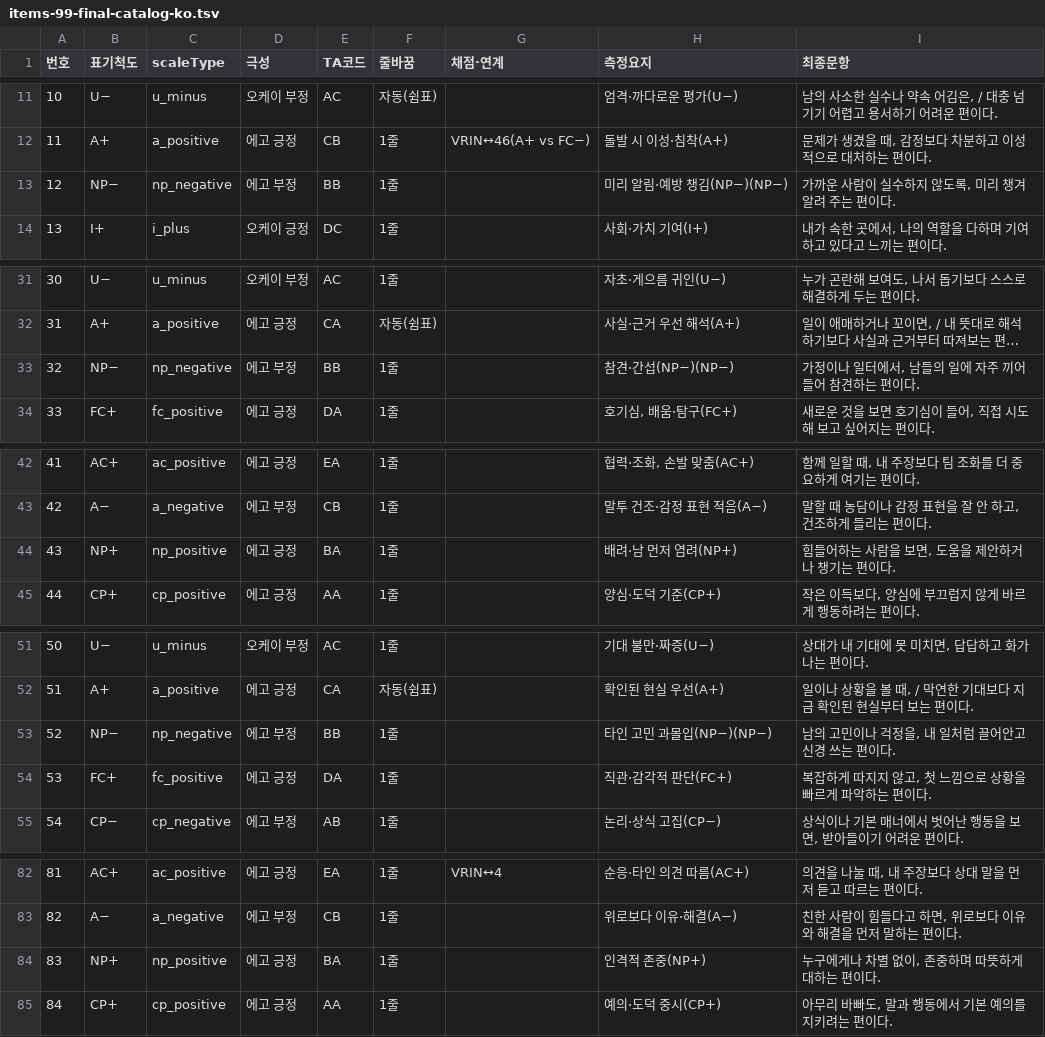
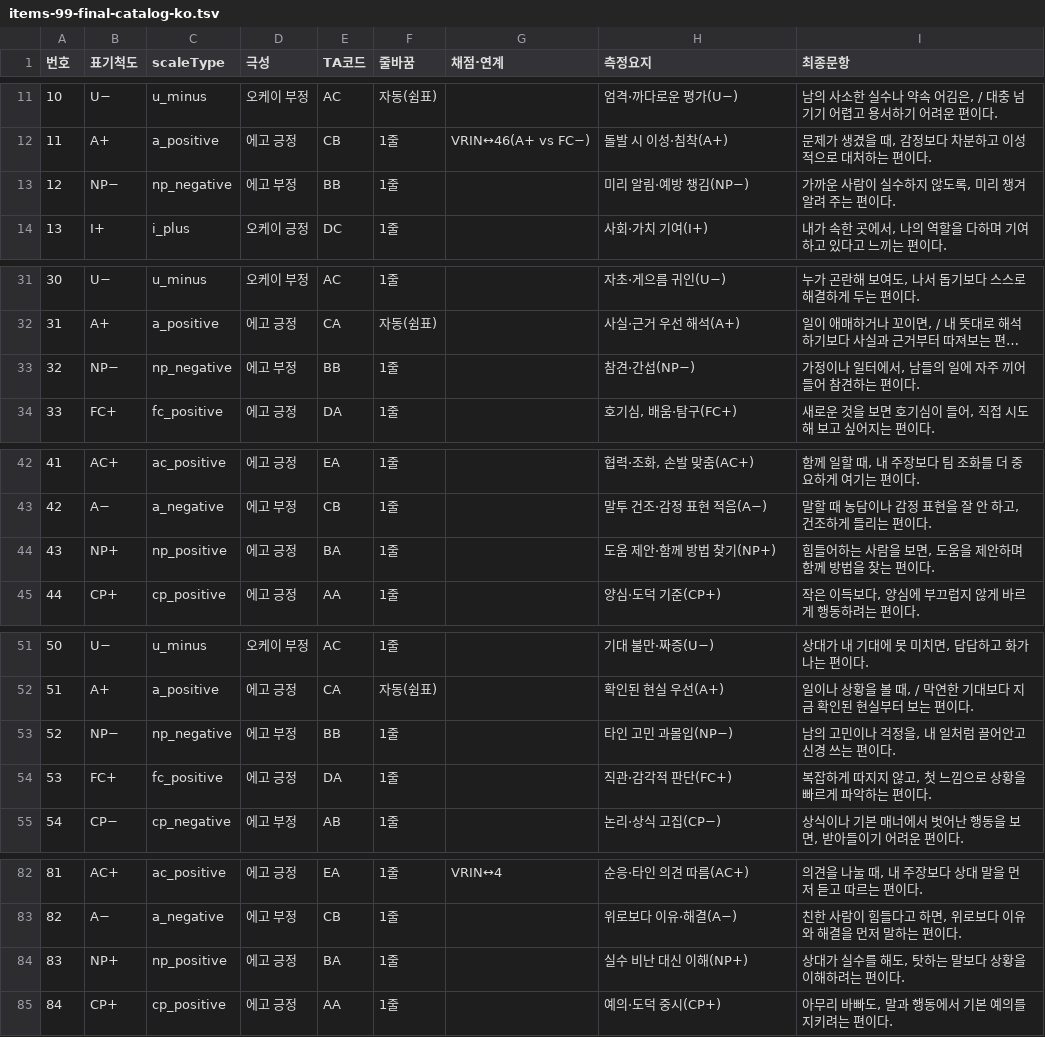
Before and after one commit to jomigata/wiz-coco, a TSV file: docs/internal-materials/ego-ok/items-99-final-catalog-ko.tsv, drawn as a sheet; only a part is shown, gaps mark what is left out; long unchanged cells end in …; the diff covers the shown part only; the diff names each change by its address in the sheet, - before the commit and + after, or states it on an @@ line.

```diff
--- a/docs/internal-materials/ego-ok/items-99-final-catalog-ko.tsv
+++ b/docs/internal-materials/ego-ok/items-99-final-catalog-ko.tsv
-H13 (측정요지): 미리 알림·예방 챙김(NP−)(NP−)
+H13 (측정요지): 미리 알림·예방 챙김(NP−)
-H33 (측정요지): 참견·간섭(NP−)(NP−)
+H33 (측정요지): 참견·간섭(NP−)
-H44 (측정요지): 배려·남 먼저 염려(NP+)
+H44 (측정요지): 도움 제안·함께 방법 찾기(NP+)
-I44 (최종문항): 힘들어하는 사람을 보면, 도움을 제안하거나 챙기는 편이다.
+I44 (최종문항): 힘들어하는 사람을 보면, 도움을 제안하며 함께 방법을 찾는 편이다.
-H53 (측정요지): 타인 고민 과몰입(NP−)(NP−)
+H53 (측정요지): 타인 고민 과몰입(NP−)
-H84 (측정요지): 인격적 존중(NP+)
+H84 (측정요지): 실수 비난 대신 이해(NP+)
-I84 (최종문항): 누구에게나 차별 없이, 존중하며 따뜻하게 대하는 편이다.
+I84 (최종문항): 상대가 실수를 해도, 탓하는 말보다 상황을 이해하려는 편이다.
```
Also changed, not shown: 2 edited cells elsewhere in this file, docs/internal-materials/ego-ok/items-99-source.tsv, 3 other files.
